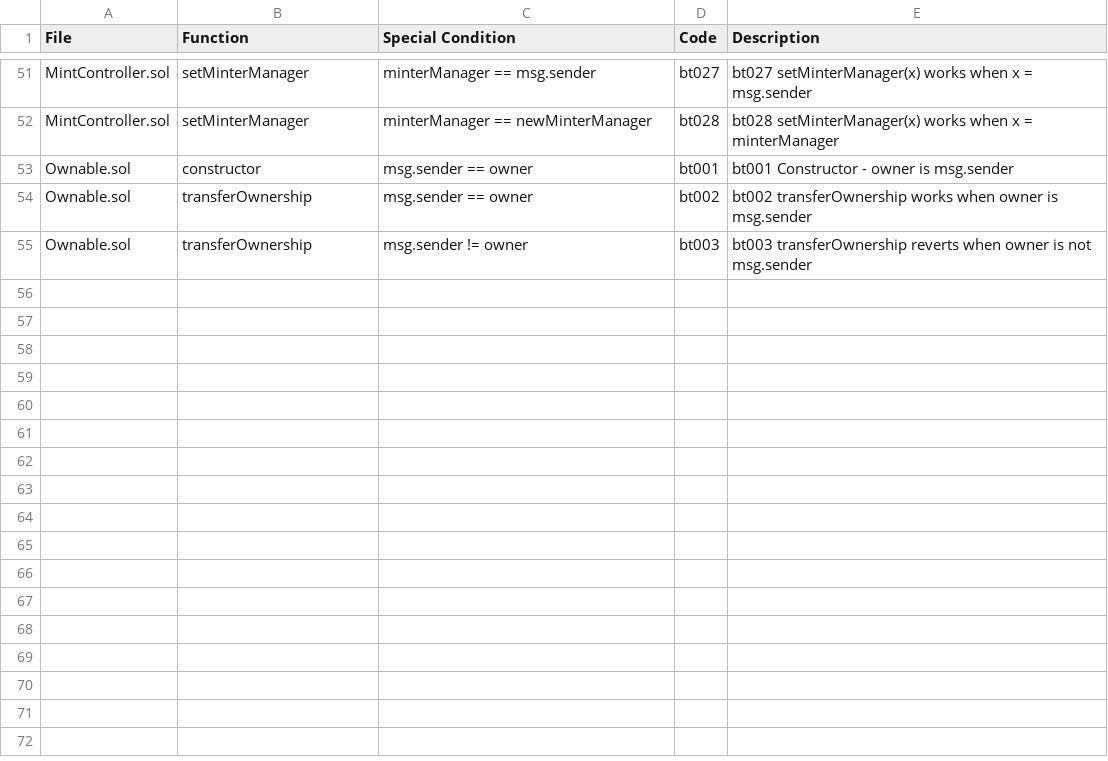
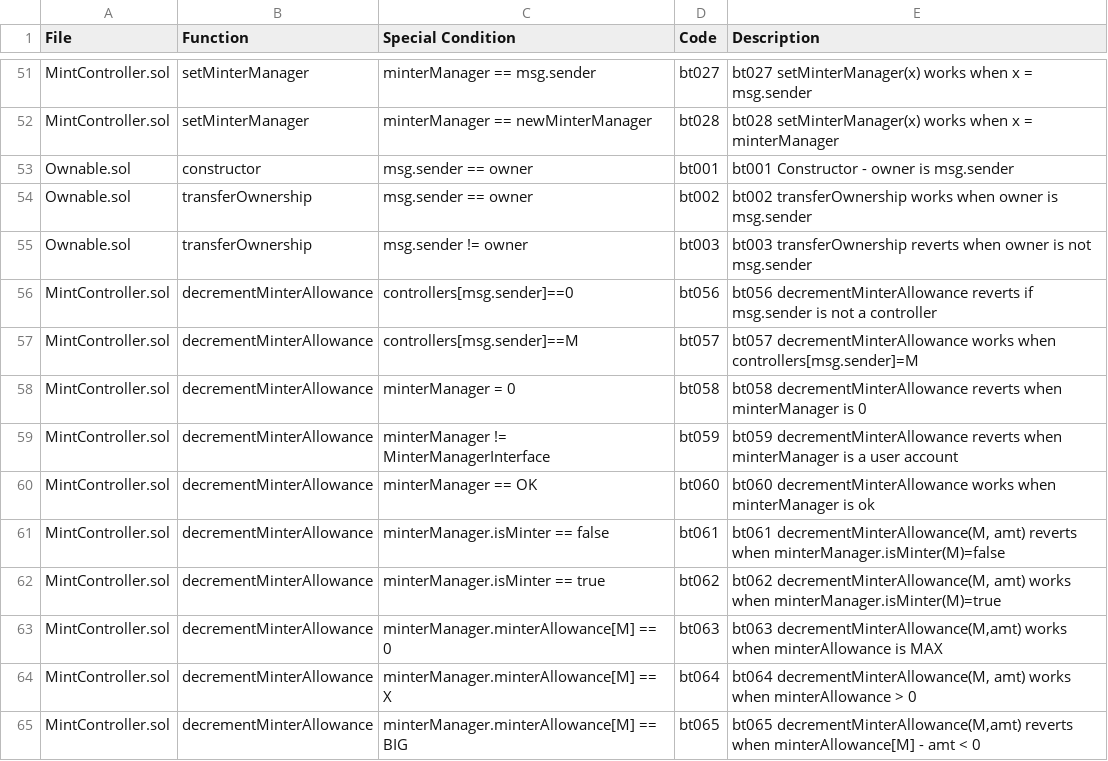
Before and after one commit to circlefin/stablecoin-evm, a CSV file: verification/Spreadsheets/MINTp0_BasicTests.csv, drawn as a sheet; only a part is shown, gaps mark what is left out; the diff names each change by its address in the sheet, - before the commit and + after, or states it on an @@ line.

Commit message:
adding tests for decrementMinterAllowance in the spreadsheets

```diff
--- a/verification/Spreadsheets/MINTp0_BasicTests.csv
+++ b/verification/Spreadsheets/MINTp0_BasicTests.csv
+row 56: MintController.sol | decrementMinterAllowance | controllers[msg.sender]==0 | bt056 | bt056 decrementMinterAllowance reverts if msg.sender is not a controller
+row 57: MintController.sol | decrementMinterAllowance | controllers[msg.sender]==M | bt057 | bt057 decrementMinterAllowance works when controllers[msg.sender]=M
+row 58: MintController.sol | decrementMinterAllowance | minterManager = 0 | bt058 | bt058 decrementMinterAllowance reverts when minterManager is 0
+row 59: MintController.sol | decrementMinterAllowance | minterManager != MinterManagerInterface | bt059 | bt059 decrementMinterAllowance reverts when minterManager is a user account
+row 60: MintController.sol | decrementMinterAllowance | minterManager == OK | bt060 | bt060 decrementMinterAllowance works when minterManager is ok
+row 61: MintController.sol | decrementMinterAllowance | minterManager.isMinter == false | bt061 | bt061 decrementMinterAllowance(M, amt) reverts when minterManager.isMinter(M)=false
+row 62: MintController.sol | decrementMinterAllowance | minterManager.isMinter == true | bt062 | bt062 decrementMinterAllowance(M, amt) works when minterManager.isMinter(M)=true
+row 63: MintController.sol | decrementMinterAllowance | minterManager.minterAllowance[M] == 0 | bt063 | bt063 decrementMinterAllowance(M,amt) works when minterAllowance is MAX
+row 64: MintController.sol | decrementMinterAllowance | minterManager.minterAllowance[M] == X | bt064 | bt064 decrementMinterAllowance(M, amt) works when minterAllowance > 0
+row 65: MintController.sol | decrementMinterAllowance | minterManager.minterAllowance[M] == BIG | bt065 | bt065 decrementMinterAllowance(M,amt) reverts when minterAllowance[M] - amt < 0
```
Also changed, not shown: verification/Spreadsheets/MINTp0_ArgumentTests.csv.
